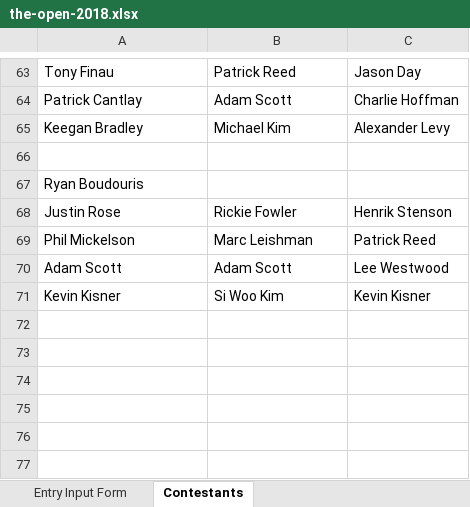
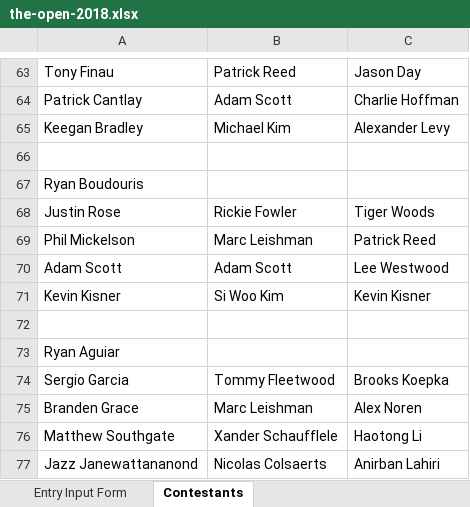
Before and after one commit to mweimer/golf-pool, an Excel workbook: scripts/the-open-2018.xlsx, sheet Contestants, drawn as a sheet; only a part is shown, gaps mark what is left out; values as stored, in another font and other column widths than the file's, no borders; the diff names each change by its address in the sheet, - before the commit and + after, or states it on an @@ line.

```diff
--- a/scripts/the-open-2018.xlsx (sheet Contestants)
+++ b/scripts/the-open-2018.xlsx (sheet Contestants)
-C68: Henrik Stenson
+C68: Tiger Woods
+row 72: (empty)
+row 73: Ryan Aguiar
+row 74: Sergio Garcia | Tommy Fleetwood | Brooks Koepka
+row 75: Branden Grace | Marc Leishman | Alex Noren
+row 76: Matthew Southgate | Xander Schaufflele | Haotong Li
+row 77: Jazz Janewattananond | Nicolas Colsaerts | Anirban Lahiri
```
Also changed, not shown: 7 other files.
